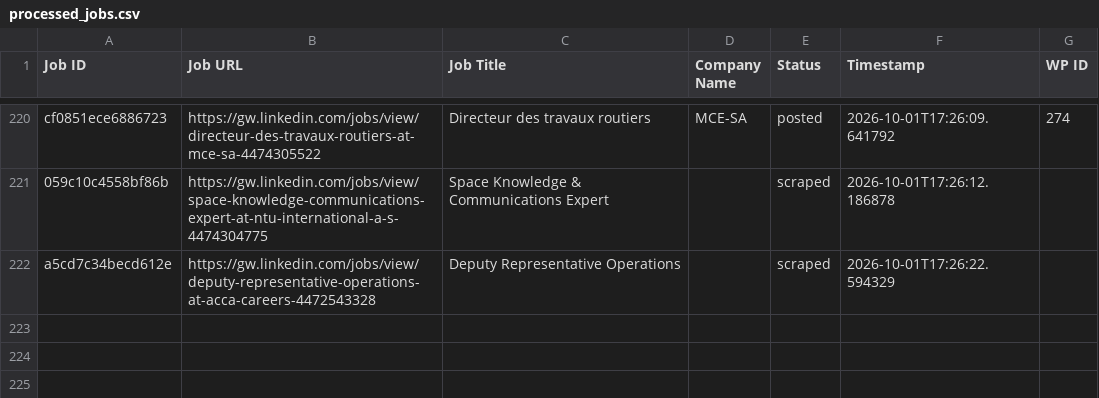
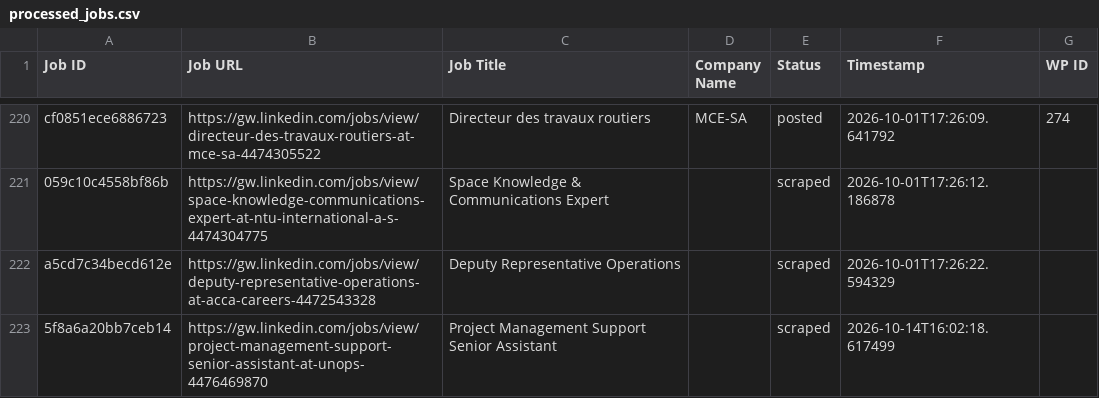
Before and after one commit to innovationinc2000/gw, a CSV file: processed_jobs.csv, drawn as a sheet; only a part is shown, gaps mark what is left out; the diff names each change by its address in the sheet, - before the commit and + after, or states it on an @@ line.

```diff
--- a/processed_jobs.csv
+++ b/processed_jobs.csv
+row 223: 5f8a6a20bb7ceb14 | https://gw.linkedin.com/jobs/view/project-management-support-senior-assistant-at-unops-4476469870 | Project Management Support Senior Assistant |  | scraped | 2026-10-14T16:02:18.617499
```
